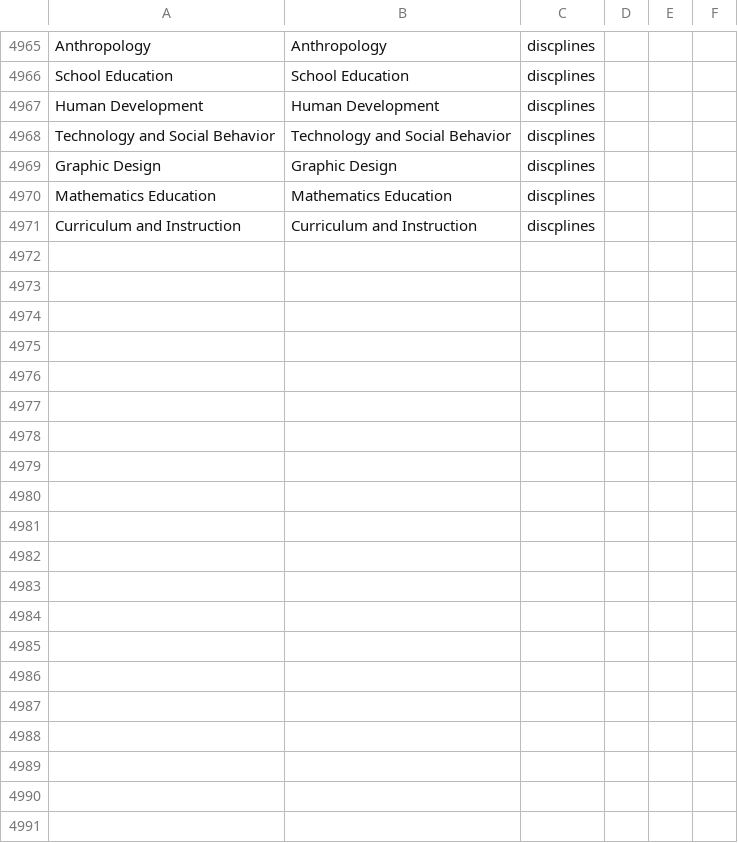
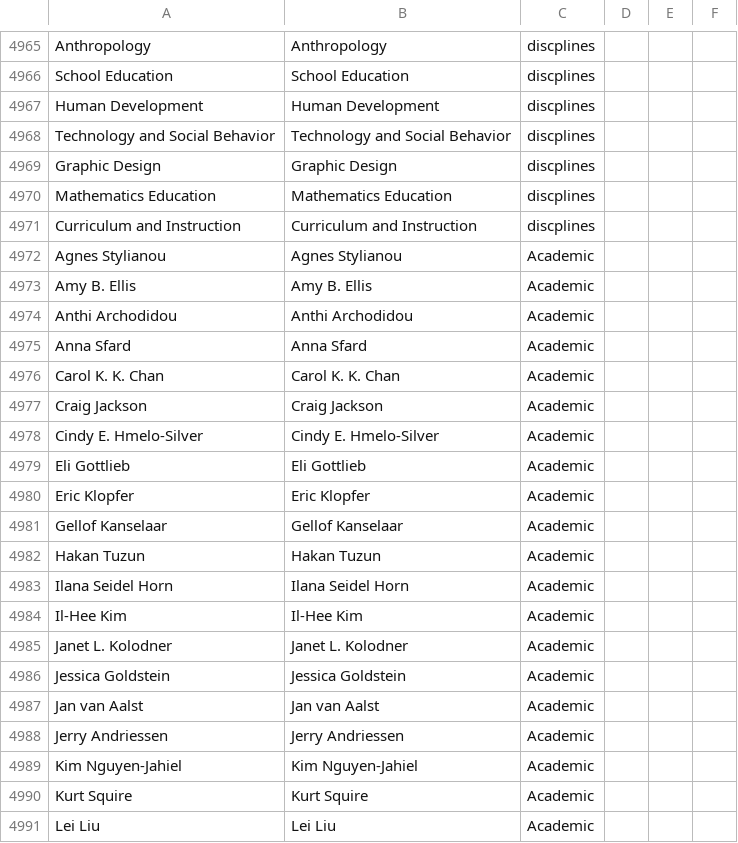
Before and after one commit to JingjingBNU/The-Learning-Sciences, a CSV file: data/nodelist.csv, drawn as a sheet; only a part is shown, gaps mark what is left out; the diff covers the shown part only; the diff names each change by its address in the sheet, - before the commit and + after, or states it on an @@ line.

Commit message:
Update nodelist.csv

```diff
--- a/data/nodelist.csv
+++ b/data/nodelist.csv
+row 4972: Agnes Stylianou | Agnes Stylianou | Academic
+row 4973: Amy B. Ellis | Amy B. Ellis | Academic
+row 4974: Anthi Archodidou | Anthi Archodidou | Academic
+row 4975: Anna Sfard | Anna Sfard | Academic
+row 4976: Carol K. K. Chan | Carol K. K. Chan | Academic
+row 4977: Craig Jackson | Craig Jackson | Academic
+row 4978: Cindy E. Hmelo-Silver | Cindy E. Hmelo-Silver | Academic
+row 4979: Eli Gottlieb | Eli Gottlieb | Academic
+row 4980: Eric Klopfer | Eric Klopfer | Academic
+row 4981: Gellof Kanselaar | Gellof Kanselaar | Academic
+row 4982: Hakan Tuzun | Hakan Tuzun | Academic
+row 4983: Ilana Seidel Horn | Ilana Seidel Horn | Academic
+row 4984: Il-Hee Kim | Il-Hee Kim | Academic
+row 4985: Janet L. Kolodner | Janet L. Kolodner | Academic
+row 4986: Jessica Goldstein | Jessica Goldstein | Academic
+row 4987: Jan van Aalst | Jan van Aalst | Academic
+row 4988: Jerry Andriessen | Jerry Andriessen | Academic
+row 4989: Kim Nguyen-Jahiel | Kim Nguyen-Jahiel | Academic
+row 4990: Kurt Squire | Kurt Squire | Academic
+row 4991: Lei Liu | Lei Liu | Academic
```
Also changed, not shown: 27 added rows elsewhere in this file.
